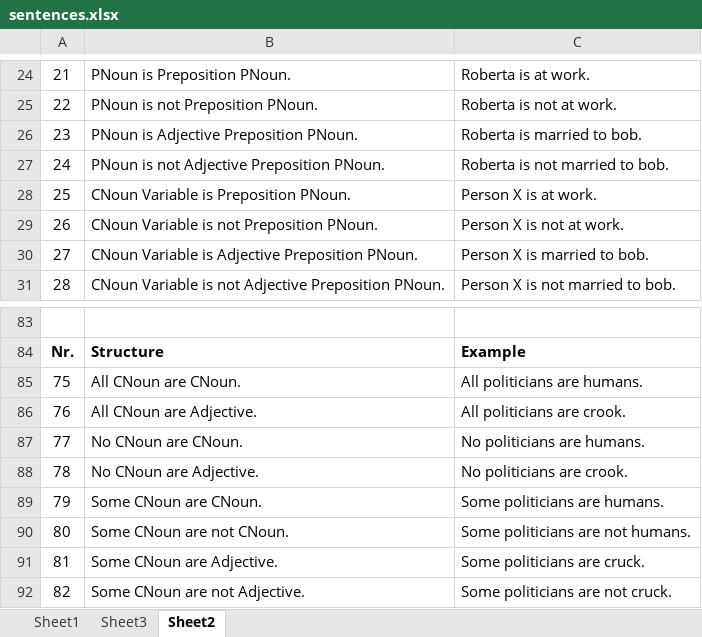
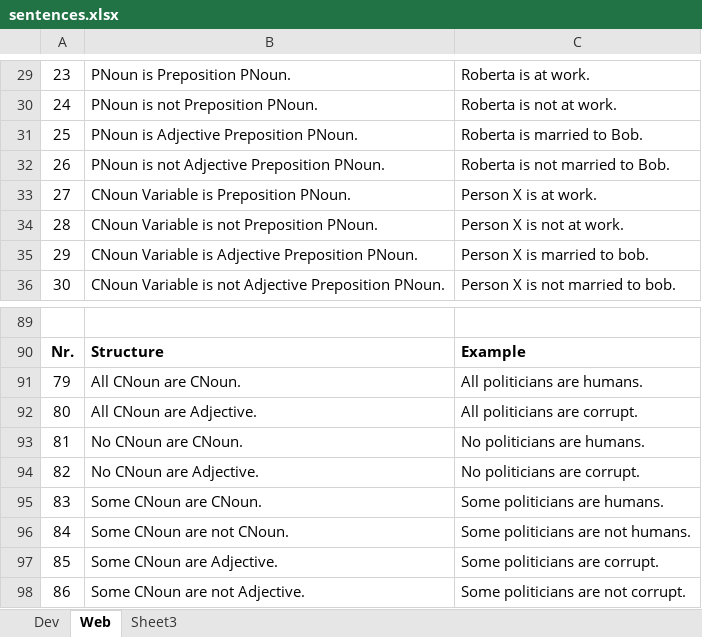
Before and after one commit to TobiasKain/Uhura, an Excel workbook: sentences.xlsx, sheet Web, drawn as a sheet; only a part is shown, gaps mark what is left out; values as stored, in another font and other column widths than the file's, no borders; addresses are those after the commit; the diff covers the shown part only; the diff names each change by its address in the sheet, - before the commit and + after, or states it on an @@ line.

```diff
--- a/sentences.xlsx (sheet Web)
+++ b/sentences.xlsx (sheet Web)
-sheet tab: Sheet1
+sheet tab: Dev
-sheet tab: Sheet2
+sheet tab: Web
@@ sheet tab order changed: Dev | Web | Sheet3 @@
@@ column A renumbered from row 9 down @@
-C31: Roberta is married to bob.
+C31: Roberta is married to Bob.
-C32: Roberta is not married to bob.
+C32: Roberta is not married to Bob.
-C92: All politicians are crook.
+C92: All politicians are corrupt.
-C94: No politicians are crook.
+C94: No politicians are corrupt.
-C97: Some politicians are cruck.
+C97: Some politicians are corrupt.
-C98: Some politicians are not cruck.
+C98: Some politicians are not corrupt.
```
Also changed, not shown: 6 added rows and 8 edited cells elsewhere in this sheet, sheet Dev, 5 other files.
